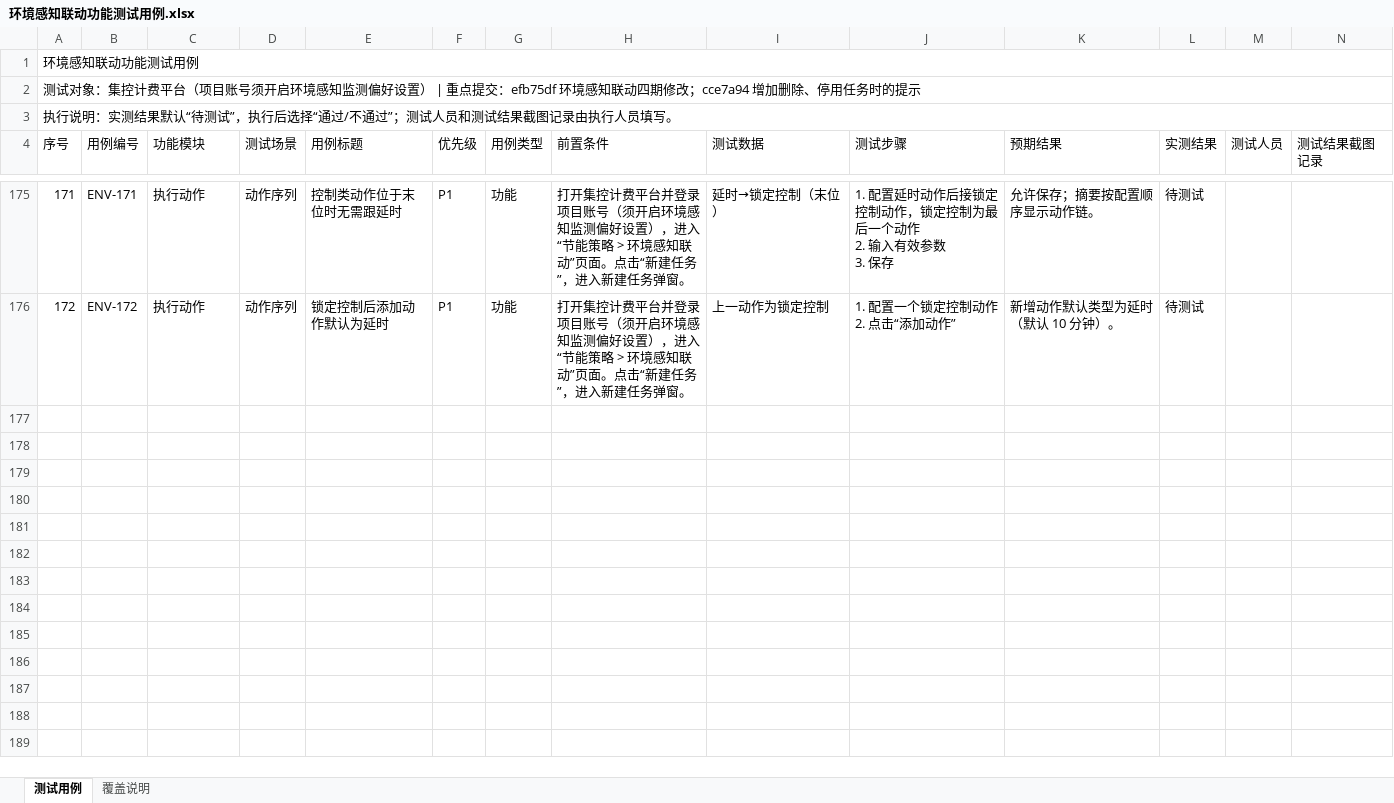
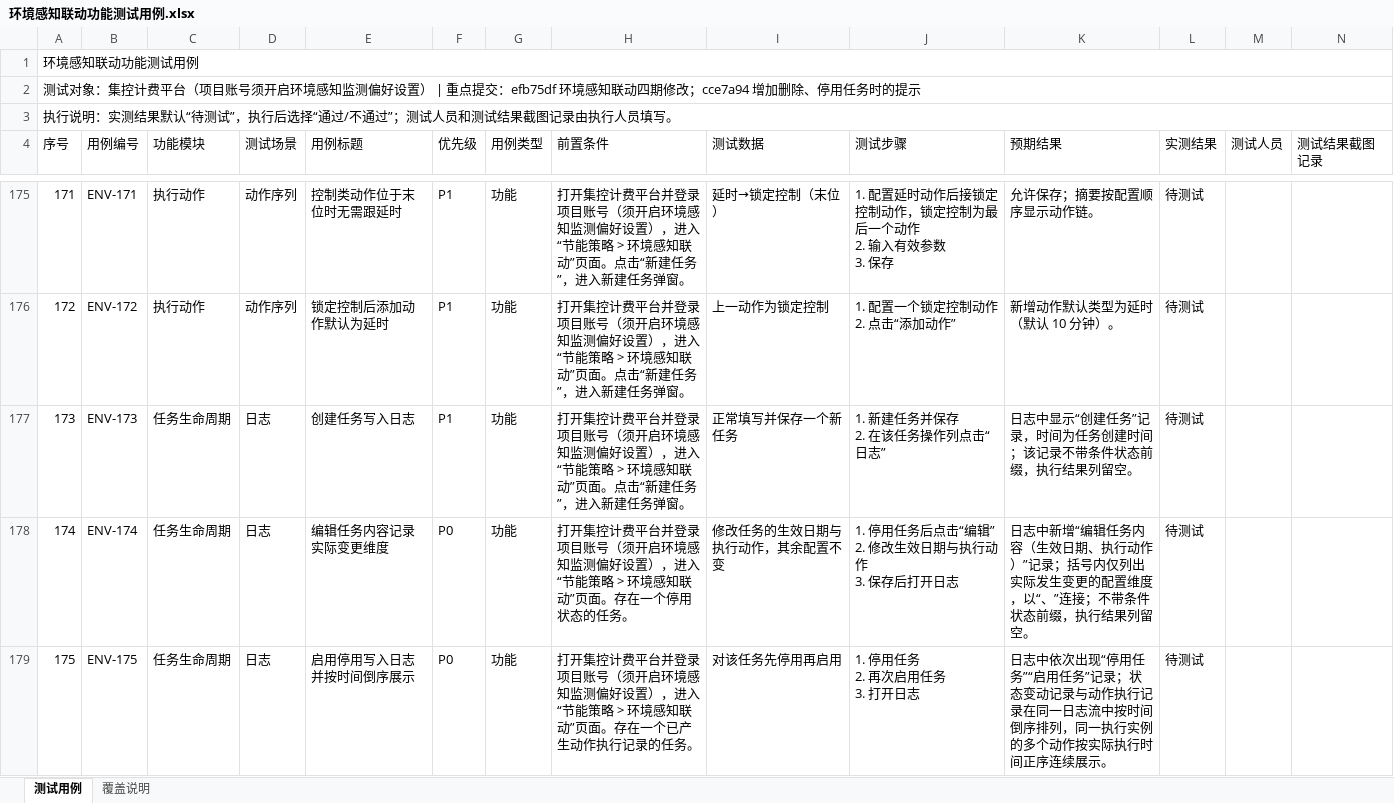
Before and after one commit to hidingwenwu/hvac-demo, an Excel workbook: testcase/环境感知联动功能测试用例.xlsx, sheet 测试用例, drawn as a sheet; only a part is shown, gaps mark what is left out; values as stored, in another font and other column widths than the file's, no borders; rows hold the shown columns only; ↵ is a line break in a cell; the diff names each change by its address in the sheet, - before the commit and + after, or states it on an @@ line.

```diff
--- a/testcase/环境感知联动功能测试用例.xlsx (sheet 测试用例)
+++ b/testcase/环境感知联动功能测试用例.xlsx (sheet 测试用例)
+row 177: 173 | ENV-173 | 任务生命周期 | 日志 | 创建任务写入日志 | P1 | 功能 | 打开集控计费平台并登录项目账号（须开启环境感知监测偏好设置），进入“节能策略 > 环境感知联动”页面。点击“新建任务”，进入新建任务弹窗。 | 正常填写并保存一个新任务 | 1. 新建任务并保存 ↵ 2. 在该任务操作列点击“日志” | 日志中显示“创建任务”记录，时间为任务创建时间；该记录不带条件状态前缀，执行结果列留空。 | 待测试
+row 178: 174 | ENV-174 | 任务生命周期 | 日志 | 编辑任务内容记录实际变更维度 | P0 | 功能 | 打开集控计费平台并登录项目账号（须开启环境感知监测偏好设置），进入“节能策略 > 环境感知联动”页面。存在一个停用状态的任务。 | 修改任务的生效日期与执行动作，其余配置不变 | 1. 停用任务后点击“编辑” ↵ 2. 修改生效日期与执行动作 ↵ 3. 保存后打开日志 | 日志中新增“编辑任务内容（生效日期、执行动作）”记录；括号内仅列出实际发生变更的配置维度，以“、”连接；不带条件状态前缀，执行结果列留空。 | 待测试
+row 179: 175 | ENV-175 | 任务生命周期 | 日志 | 启用停用写入日志并按时间倒序展示 | P0 | 功能 | 打开集控计费平台并登录项目账号（须开启环境感知监测偏好设置），进入“节能策略 > 环境感知联动”页面。存在一个已产生动作执行记录的任务。 | 对该任务先停用再启用 | 1. 停用任务 ↵ 2. 再次启用任务 ↵ 3. 打开日志 | 日志中依次出现“停用任务”“启用任务”记录；状态变动记录与动作执行记录在同一日志流中按时间倒序排列，同一执行实例的多个动作按实际执行时间正序连续展示。 | 待测试
```
Also changed, not shown: sheet 覆盖说明, 8 other files.
